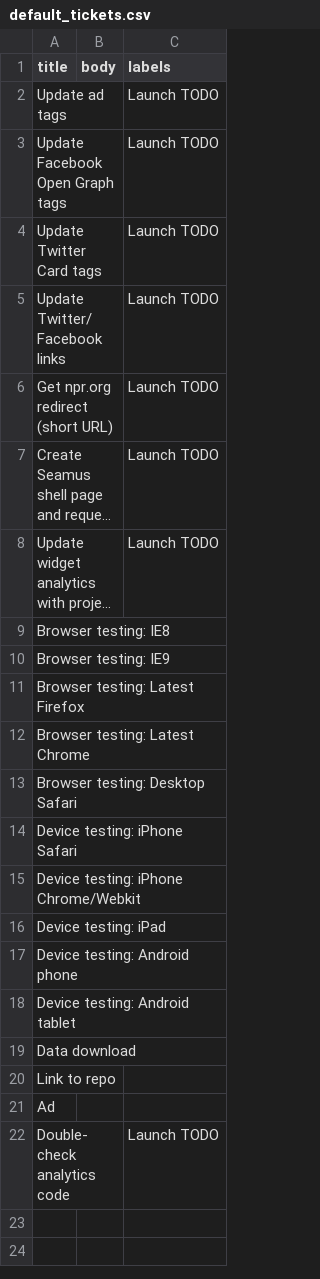
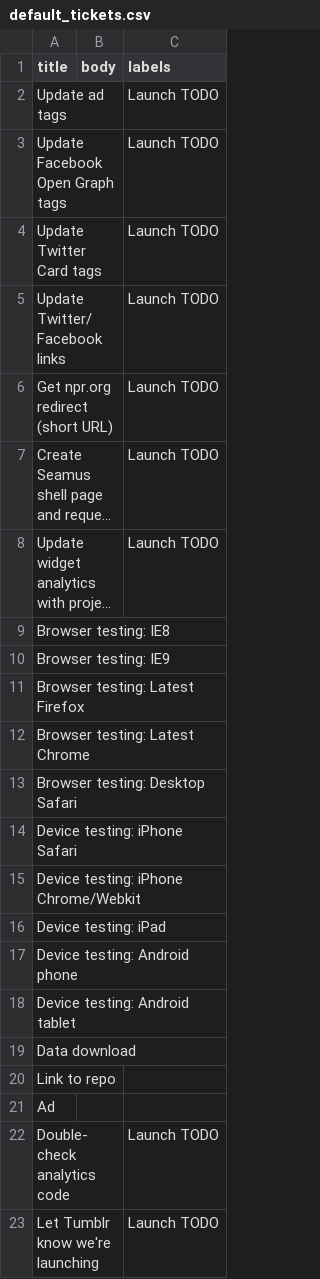
Before and after one commit to nprapps/app-template, a CSV file: etc/default_tickets.csv, drawn as a sheet; long unchanged cells end in ….

Commit message:
Default ticket for notifying Tumblr. Closes #162.

```diff
--- a/etc/default_tickets.csv
+++ b/etc/default_tickets.csv
@@ -22 +22,2 @@ Ad,,
 Double-check analytics code,,Launch TODO
+Let Tumblr know we're launching,,Launch TODO
```
